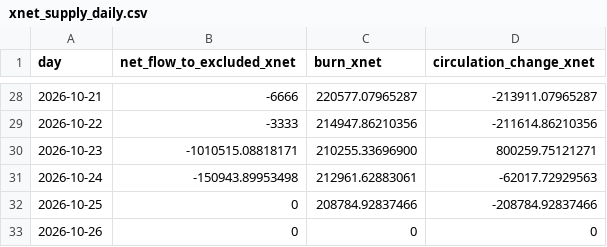
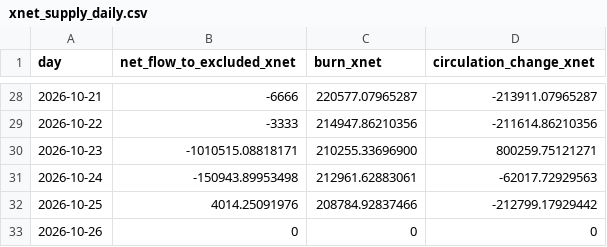
Before and after one commit to xnet-community-data/xnet-data-integration, a CSV file: data/xnet_supply_daily.csv, drawn as a sheet; only a part is shown, gaps mark what is left out.

Commit message:
Publish XNET live state (full)

```diff
--- a/data/xnet_supply_daily.csv
+++ b/data/xnet_supply_daily.csv
@@ -31,3 +31,3 @@ day,net_flow_to_excluded_xnet,burn_xnet,circulation_change_xnet
 2026-10-24,-150943.89953498,212961.62883061,-62017.72929563
-2026-10-25,0,208784.92837466,-208784.92837466
+2026-10-25,4014.25091976,208784.92837466,-212799.17929442
 2026-10-26,0,0,0
```
Also changed, not shown: 16 other files.
